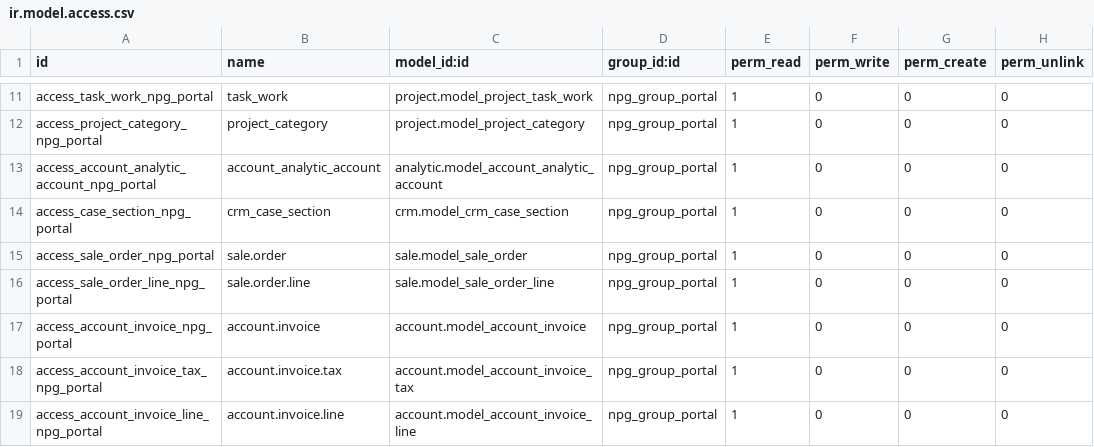
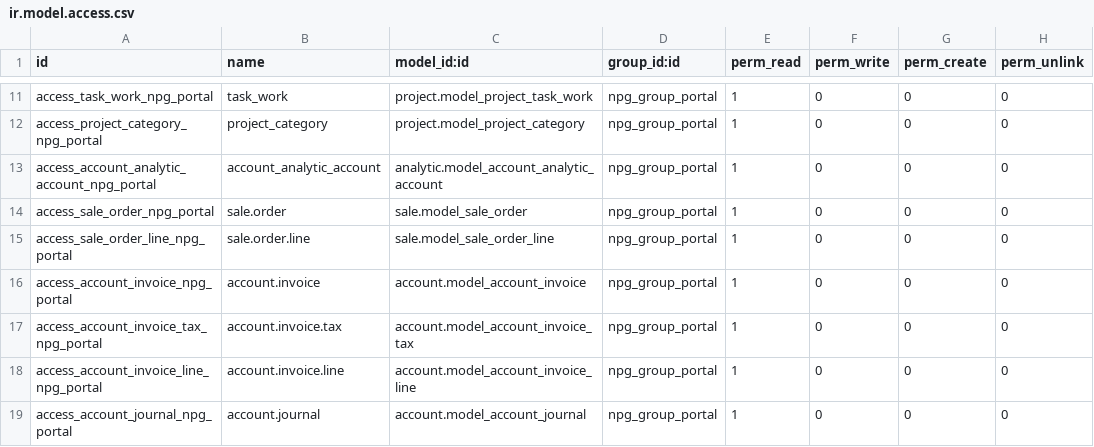
Before and after one commit to GoContractPro/Project-GCP, a CSV file: npg_project/security/ir.model.access.csv, drawn as a sheet; only a part is shown, gaps mark what is left out; the shorter side is filled out with more unchanged rows; the diff names each change by its address in the sheet, - before the commit and + after, or states it on an @@ line.

```diff
--- a/npg_project/security/ir.model.access.csv
+++ b/npg_project/security/ir.model.access.csv
-row 14: access_case_section_npg_portal | crm_case_section | crm.model_crm_case_section | npg_group_portal | 1 | 0 | 0 | 0
```
Also changed, not shown: 13 other files.
